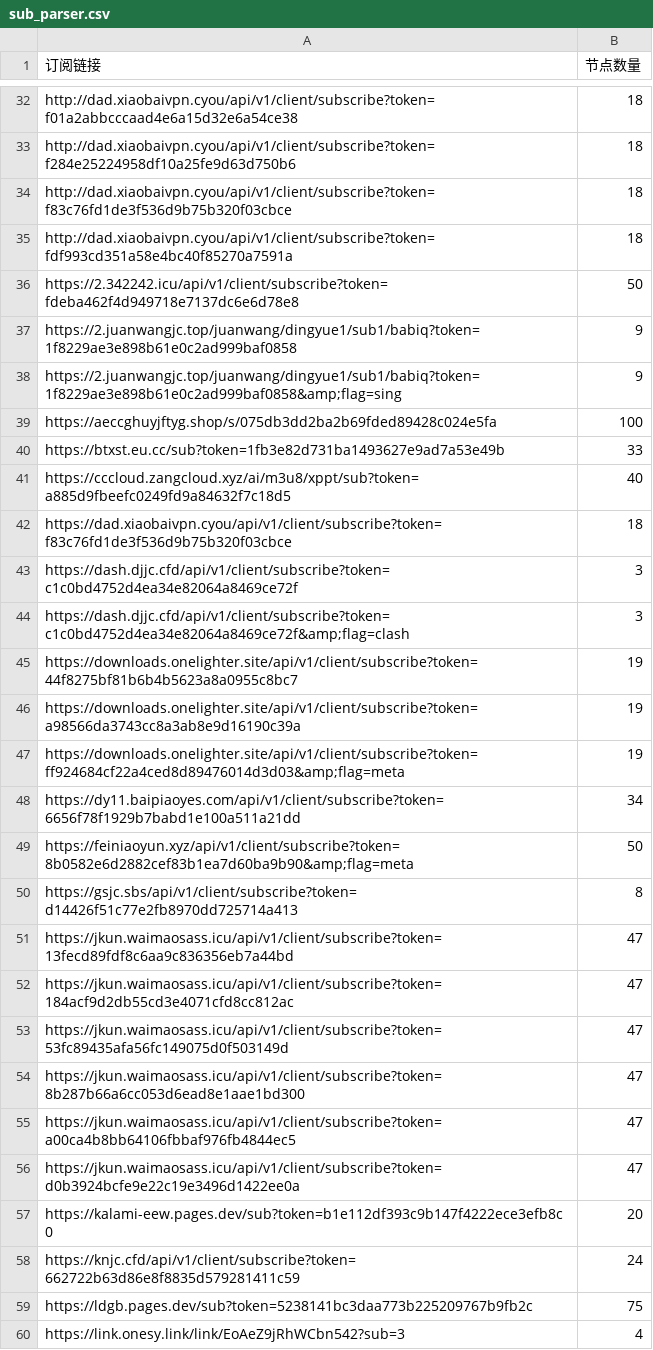
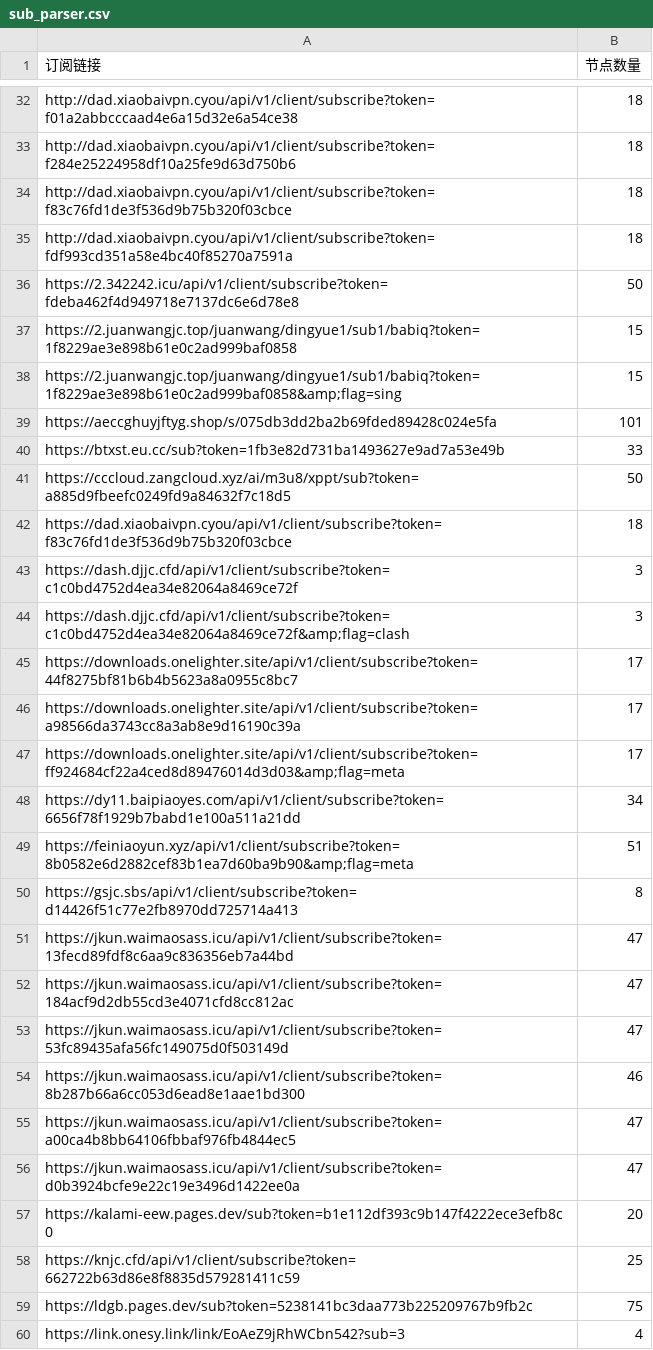
Before and after one commit to pdd520/NodeParser, a CSV file: sub_parser.csv, drawn as a sheet; only a part is shown, gaps mark what is left out.

```diff
--- a/sub_parser.csv
+++ b/sub_parser.csv
@@ -36,7 +36,7 @@ http://dad.xiaobaivpn.cyou/api/v1/client/subscribe?token=fdf993cd351a58e4bc40f85
 https://2.342242.icu/api/v1/client/subscribe?token=fdeba462f4d949718e7137dc6e6d78e8,50
-https://2.juanwangjc.top/juanwang/dingyue1/sub1/babiq?token=1f8229ae3e898b61e0c2ad999baf0858,9
-https://2.juanwangjc.top/juanwang/dingyue1/sub1/babiq?token=1f8229ae3e898b61e0c2ad999baf0858&amp;flag=sing,9
-https://aeccghuyjftyg.shop/s/075db3dd2ba2b69fded89428c024e5fa,100
+https://2.juanwangjc.top/juanwang/dingyue1/sub1/babiq?token=1f8229ae3e898b61e0c2ad999baf0858,15
+https://2.juanwangjc.top/juanwang/dingyue1/sub1/babiq?token=1f8229ae3e898b61e0c2ad999baf0858&amp;flag=sing,15
+https://aeccghuyjftyg.shop/s/075db3dd2ba2b69fded89428c024e5fa,101
 https://btxst.eu.cc/sub?token=1fb3e82d731ba1493627e9ad7a53e49b,33
-https://cccloud.zangcloud.xyz/ai/m3u8/xppt/sub?token=a885d9fbeefc0249fd9a84632f7c18d5,40
+https://cccloud.zangcloud.xyz/ai/m3u8/xppt/sub?token=a885d9fbeefc0249fd9a84632f7c18d5,50
 https://dad.xiaobaivpn.cyou/api/v1/client/subscribe?token=f83c76fd1de3f536d9b75b320f03cbce,18
@@ -44,7 +44,7 @@ https://dash.djjc.cfd/api/v1/client/subscribe?token=c1c0bd4752d4ea34e82064a8469c
 https://dash.djjc.cfd/api/v1/client/subscribe?token=c1c0bd4752d4ea34e82064a8469ce72f&amp;flag=clash,3
-https://downloads.onelighter.site/api/v1/client/subscribe?token=44f8275bf81b6b4b5623a8a0955c8bc7,19
-https://downloads.onelighter.site/api/v1/client/subscribe?token=a98566da3743cc8a3ab8e9d16190c39a,19
-https://downloads.onelighter.site/api/v1/client/subscribe?token=ff924684cf22a4ced8d89476014d3d03&amp;flag=meta,19
+https://downloads.onelighter.site/api/v1/client/subscribe?token=44f8275bf81b6b4b5623a8a0955c8bc7,17
+https://downloads.onelighter.site/api/v1/client/subscribe?token=a98566da3743cc8a3ab8e9d16190c39a,17
+https://downloads.onelighter.site/api/v1/client/subscribe?token=ff924684cf22a4ced8d89476014d3d03&amp;flag=meta,17
 https://dy11.baipiaoyes.com/api/v1/client/subscribe?token=6656f78f1929b7babd1e100a511a21dd,34
-https://feiniaoyun.xyz/api/v1/client/subscribe?token=8b0582e6d2882cef83b1ea7d60ba9b90&amp;flag=meta,50
+https://feiniaoyun.xyz/api/v1/client/subscribe?token=8b0582e6d2882cef83b1ea7d60ba9b90&amp;flag=meta,51
 https://gsjc.sbs/api/v1/client/subscribe?token=d14426f51c77e2fb8970dd725714a413,8
@@ -53,3 +53,3 @@ https://jkun.waimaosass.icu/api/v1/client/subscribe?token=184acf9d2db55cd3e4071c
 https://jkun.waimaosass.icu/api/v1/client/subscribe?token=53fc89435afa56fc149075d0f503149d,47
-https://jkun.waimaosass.icu/api/v1/client/subscribe?token=8b287b66a6cc053d6ead8e1aae1bd300,47
+https://jkun.waimaosass.icu/api/v1/client/subscribe?token=8b287b66a6cc053d6ead8e1aae1bd300,46
 https://jkun.waimaosass.icu/api/v1/client/subscribe?token=a00ca4b8bb64106fbbaf976fb4844ec5,47
@@ -57,3 +57,3 @@ https://jkun.waimaosass.icu/api/v1/client/subscribe?token=d0b3924bcfe9e22c19e349
 https://kalami-eew.pages.dev/sub?token=b1e112df393c9b147f4222ece3efb8c0,20
-https://knjc.cfd/api/v1/client/subscribe?token=662722b63d86e8f8835d579281411c59,24
+https://knjc.cfd/api/v1/client/subscribe?token=662722b63d86e8f8835d579281411c59,25
 https://ldgb.pages.dev/sub?token=5238141bc3daa773b225209767b9fb2c,75
```
Also changed, not shown: 3 other files.
